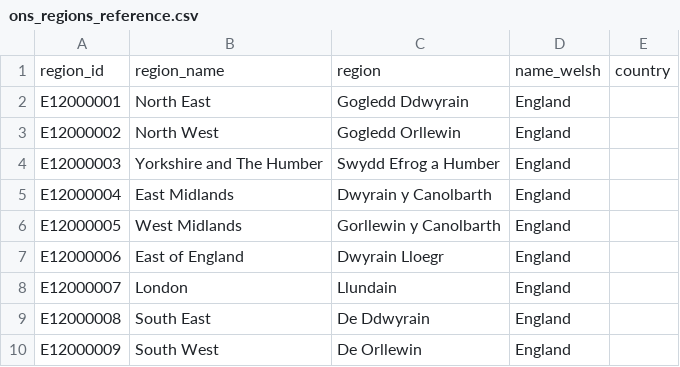
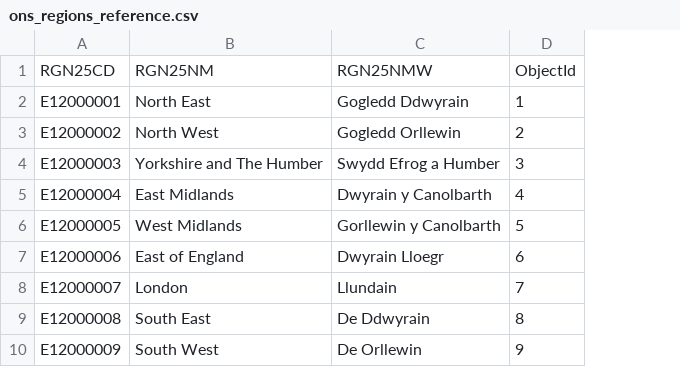
Before and after one commit to thode-di/trades-market, a CSV file: data/raw/ons_regions_reference.csv, drawn as a sheet; removed rows and columns are numbered as before the commit, all else as after; the diff names each change by its address in the sheet, - before the commit and + after, or states it on an @@ line.

```diff
--- a/data/raw/ons_regions_reference.csv
+++ b/data/raw/ons_regions_reference.csv
-column D, rows 2-10: all England
-column E, empty
+column D, rows 2-10: 1 | 2 | 3 | 4 | 5 | 6 | 7 | 8 | 9
-row 1: region_id | region_name | region | name_welsh | country
+row 1: RGN25CD | RGN25NM | RGN25NMW | ObjectId
```
Also changed, not shown: data/raw/bres_construction_by_region.csv, 8 other files.
